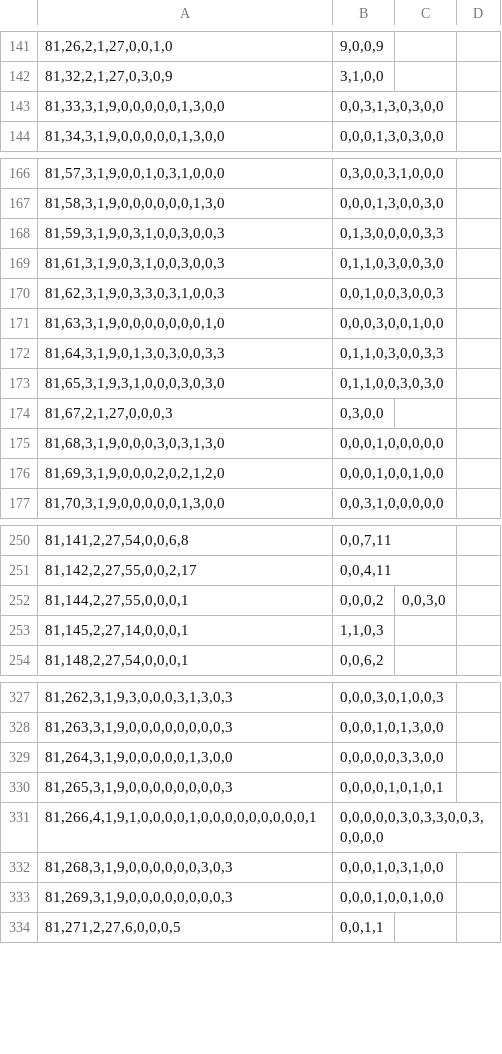
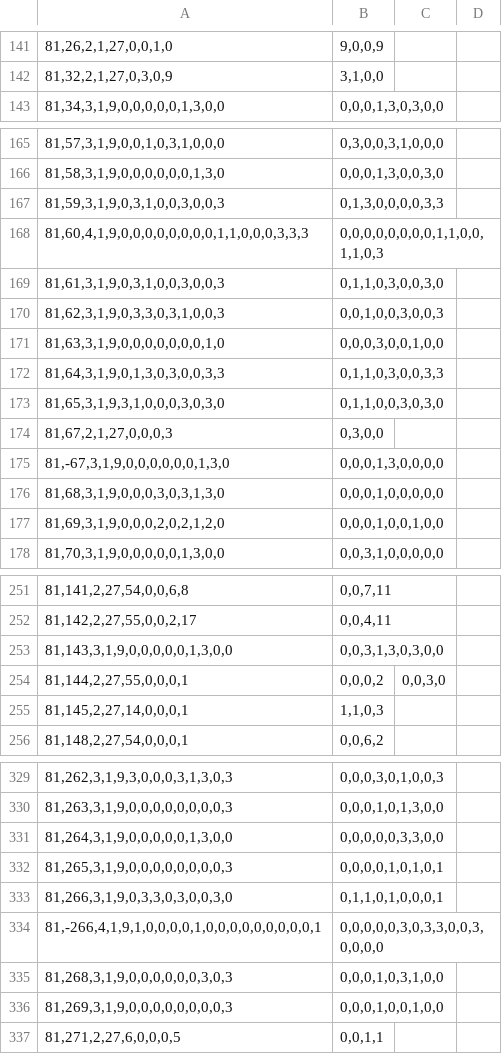
Before and after one commit to Ivanhan2018/MathTool, a CSV file: gaptool/RingData.csv, drawn as a sheet; only a part is shown, gaps mark what is left out; removed rows and columns are numbered as before the commit, all else as after; the diff names each change by its address in the sheet, - before the commit and + after, or states it on an @@ line.

```diff
--- a/gaptool/RingData.csv
+++ b/gaptool/RingData.csv
-row 143: 81,33,3,1,9,0,0,0,0,0,1,3,0,0 | 0,0,3,1,3,0,3,0,0
+row 168: 81,60,4,1,9,0,0,0,0,0,0,0,0,1,1,0,0,0,3,3,3 | 0,0,0,0,0,0,0,0,1,1,0,0,1,1,0,3
+row 175: 81,-67,3,1,9,0,0,0,0,0,0,1,3,0 | 0,0,0,1,3,0,0,0,0
+row 253: 81,143,3,1,9,0,0,0,0,0,1,3,0,0 | 0,0,3,1,3,0,3,0,0
+row 333: 81,266,3,1,9,0,3,3,0,3,0,0,3,0 | 0,1,1,0,1,0,0,0,1
-A334: 81,266,4,1,9,1,0,0,0,0,1,0,0,0,0,0,0,0,0,0,1
+A334: 81,-266,4,1,9,1,0,0,0,0,1,0,0,0,0,0,0,0,0,0,1
```
Also changed, not shown: gaptool/H2R81.csv, gaptool/Q1R243.csv, 6 other files.
